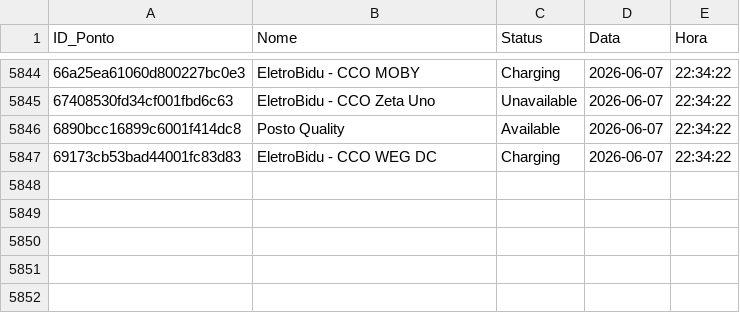
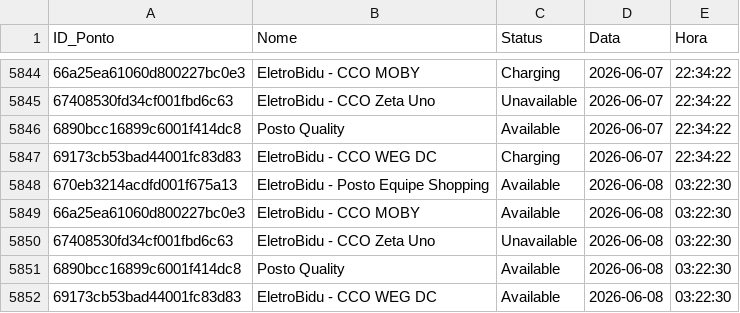
Before and after one commit to andradebiel7/carregadores, a CSV file: historico_tupi.csv, drawn as a sheet; only a part is shown, gaps mark what is left out; the diff names each change by its address in the sheet, - before the commit and + after, or states it on an @@ line.

```diff
--- a/historico_tupi.csv
+++ b/historico_tupi.csv
+row 5848: 670eb3214acdfd001f675a13 | EletroBidu - Posto Equipe Shopping | Available | 2026-06-08 | 03:22:30
+row 5849: 66a25ea61060d800227bc0e3 | EletroBidu - CCO MOBY | Available | 2026-06-08 | 03:22:30
+row 5850: 67408530fd34cf001fbd6c63 | EletroBidu - CCO Zeta Uno | Unavailable | 2026-06-08 | 03:22:30
+row 5851: 6890bcc16899c6001f414dc8 | Posto Quality | Available | 2026-06-08 | 03:22:30
+row 5852: 69173cb53bad44001fc83d83 | EletroBidu - CCO WEG DC | Available | 2026-06-08 | 03:22:30
```
Also changed, not shown: 1 other file.
